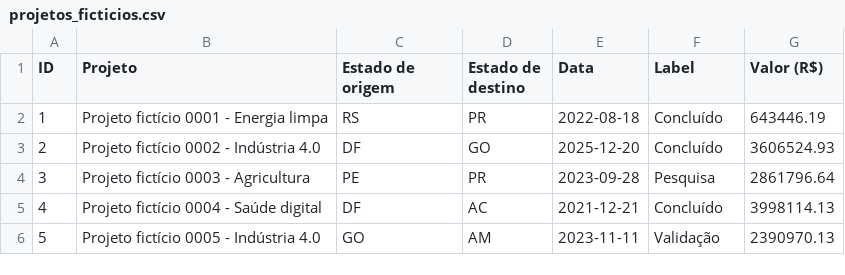
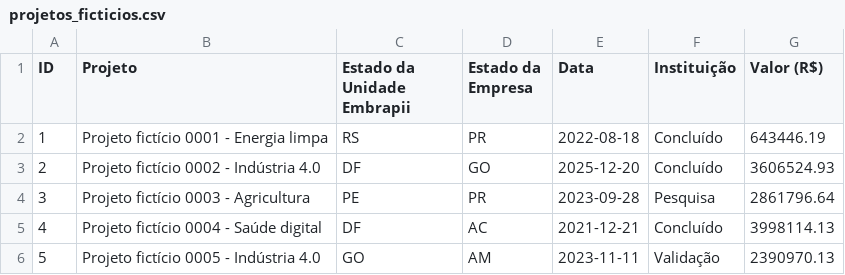
Before and after one commit to kennedyanst/portfolio_projetos_bi_publico, a CSV file: dados/projetos_ficticios.csv, drawn as a sheet; only a part is shown.

```diff
--- a/dados/projetos_ficticios.csv
+++ b/dados/projetos_ficticios.csv
@@ -1,2 +1,2 @@
-ID;Projeto;Estado de origem;Estado de destino;Data;Label;Valor (R$)
+ID;Projeto;Estado da Unidade Embrapii;Estado da Empresa;Data;Instituição;Valor (R$)
 1;Projeto fictício 0001 - Energia limpa;RS;PR;2022-08-18;Concluído;643446.19
```
Also changed, not shown: 1 other file.
